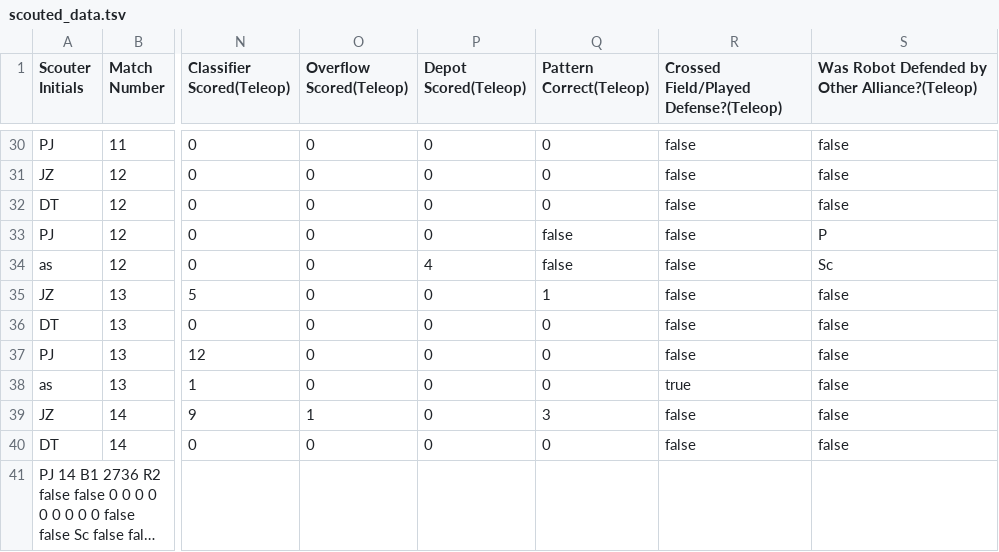
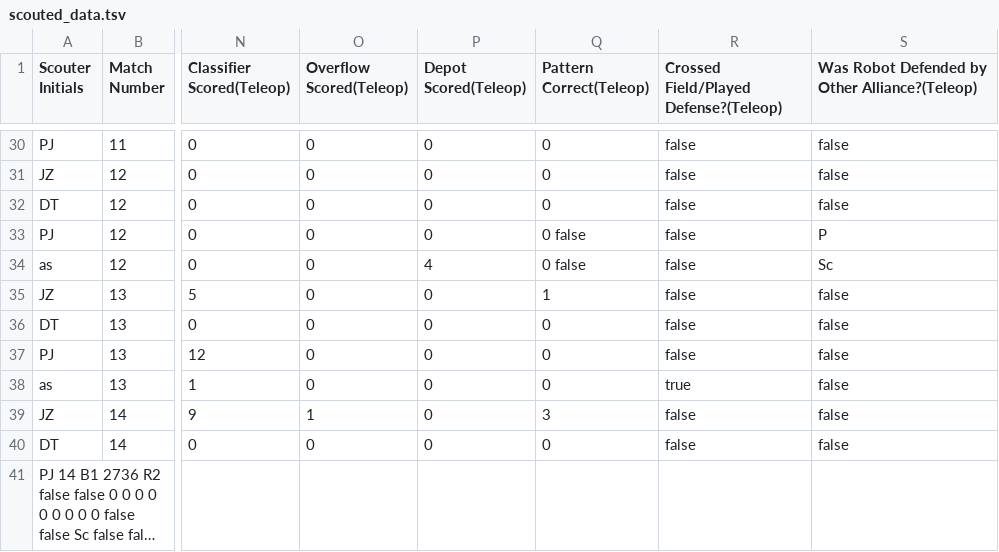
Before and after one commit to GirlsOfSteelRobotics/2025FTCScoutingApp, a TSV file: data/2526-PA-GIS1/scouted_data.tsv, drawn as a sheet; only a part is shown, gaps mark what is left out; long unchanged cells end in …; the diff names each change by its address in the sheet, - before the commit and + after, or states it on an @@ line.

Commit message:
MOre

```diff
--- a/data/2526-PA-GIS1/scouted_data.tsv
+++ b/data/2526-PA-GIS1/scouted_data.tsv
-Q33:Q34 (Pattern Correct(Teleop)): false
+Q33:Q34 (Pattern Correct(Teleop)): 0 false
```
